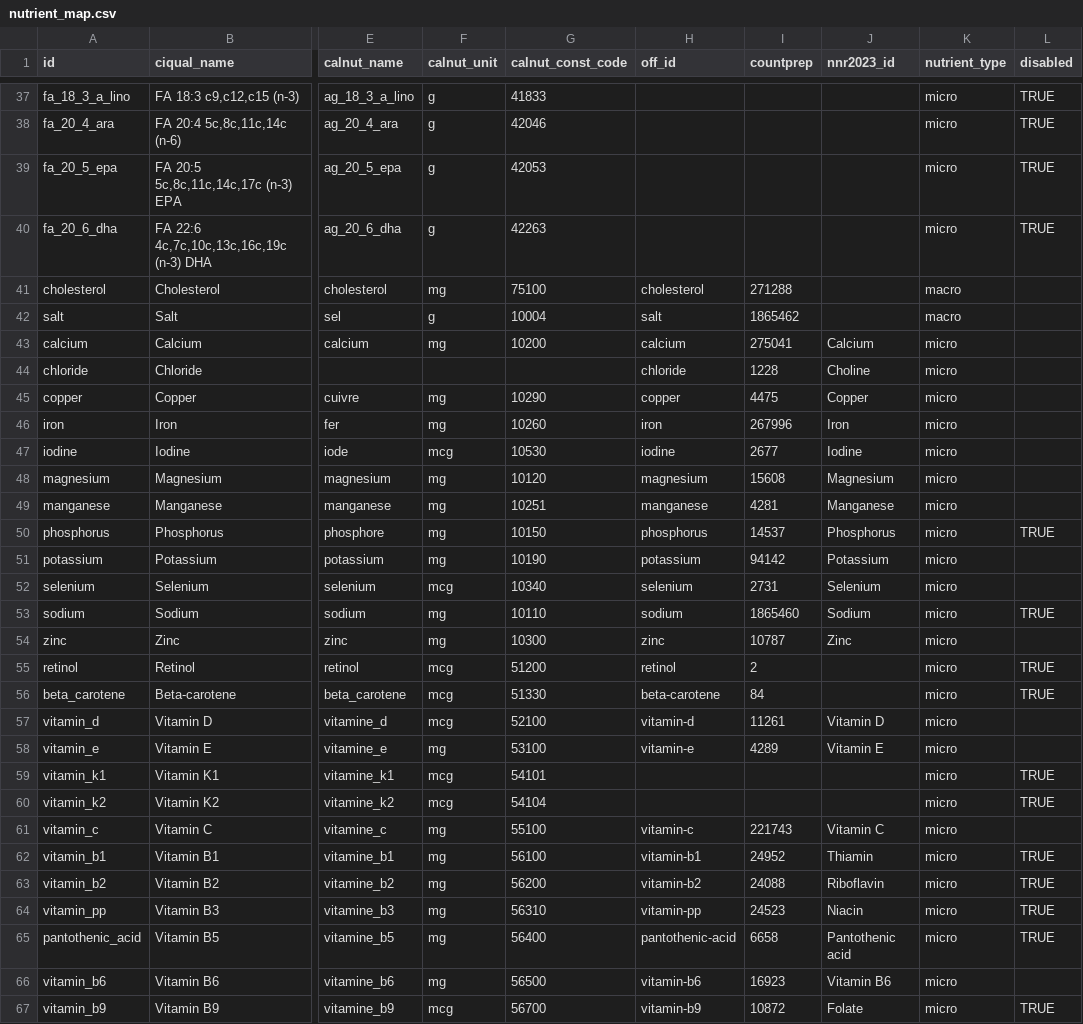
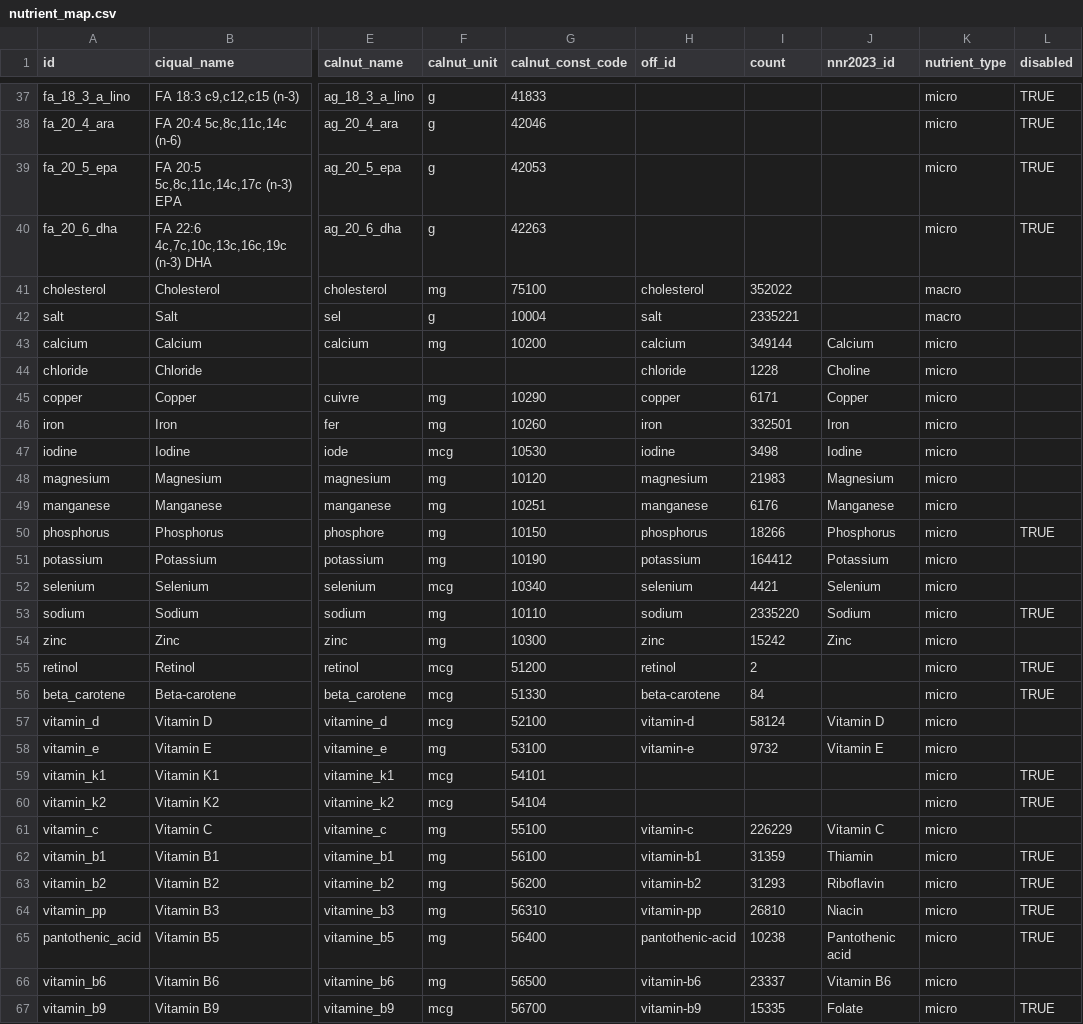
Before and after one commit to albertaillet/diet-optimization, a CSV file: data/nutrient_map.csv, drawn as a sheet; only a part is shown, gaps mark what is left out; the diff covers the shown part only; the diff names each change by its address in the sheet, - before the commit and + after, or states it on an @@ line.

Commit message:
added nutrient_map_update_counts script

```diff
--- a/data/nutrient_map.csv
+++ b/data/nutrient_map.csv
-I1: countprep
+I1: count
-I41 (count): 271288
+I41 (count): 352022
-I42 (count): 1865462
+I42 (count): 2335221
-I43 (count): 275041
+I43 (count): 349144
-I45 (count): 4475
+I45 (count): 6171
-I46 (count): 267996
+I46 (count): 332501
-I47 (count): 2677
+I47 (count): 3498
-I48 (count): 15608
+I48 (count): 21983
-I49 (count): 4281
+I49 (count): 6176
-I50 (count): 14537
+I50 (count): 18266
-I51 (count): 94142
+I51 (count): 164412
-I52 (count): 2731
+I52 (count): 4421
-I53 (count): 1865460
+I53 (count): 2335220
-I54 (count): 10787
+I54 (count): 15242
-I57 (count): 11261
+I57 (count): 58124
-I58 (count): 4289
+I58 (count): 9732
-I61 (count): 221743
+I61 (count): 226229
-I62 (count): 24952
+I62 (count): 31359
-I63 (count): 24088
+I63 (count): 31293
-I64 (count): 24523
+I64 (count): 26810
-I65 (count): 6658
+I65 (count): 10238
-I66 (count): 16923
+I66 (count): 23337
-I67 (count): 10872
+I67 (count): 15335
```
Also changed, not shown: 22 edited cells elsewhere in this file, 3 other files.
